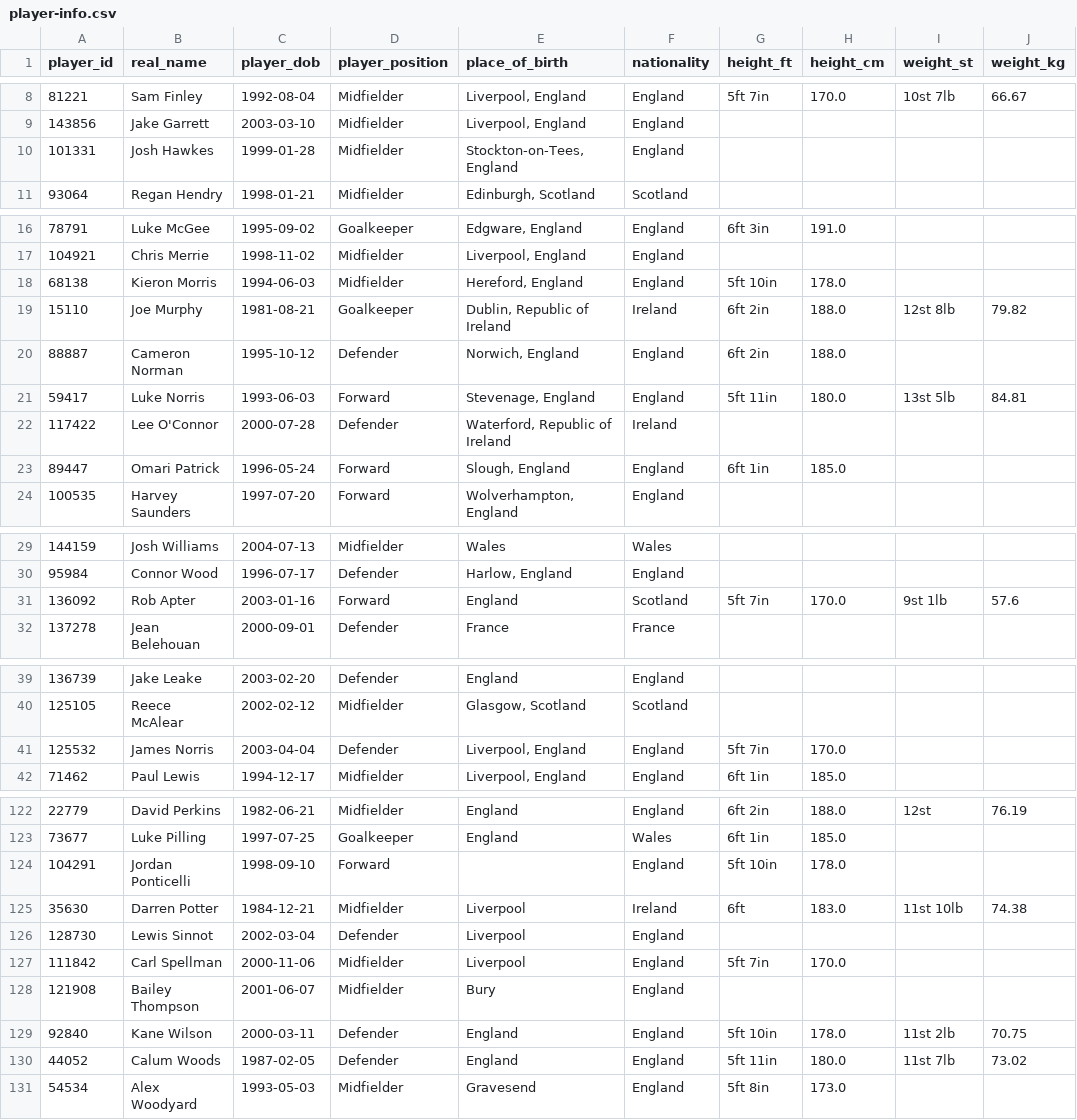
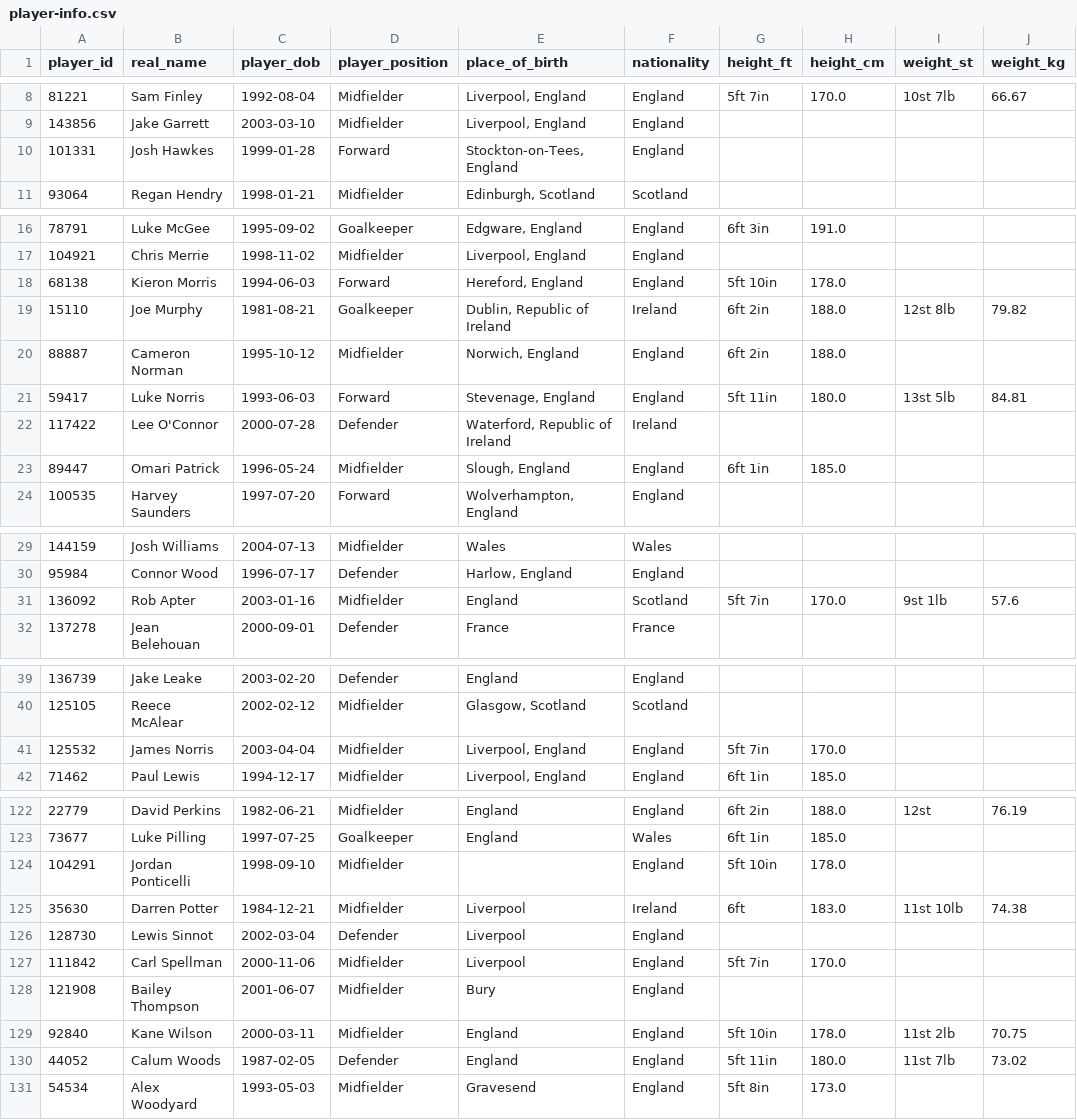
Before and after one commit to petebrown/scrape-player-info, a CSV file: data/player-info.csv, drawn as a sheet; only a part is shown, gaps mark what is left out; the diff covers the shown part only.

```diff
--- a/data/player-info.csv
+++ b/data/player-info.csv
@@ -9,3 +9,3 @@ player_id,real_name,player_dob,player_position,place_of_birth,nationality,height
 143856,Jake Garrett,2003-03-10,Midfielder,"Liverpool, England",England,,,,
-101331,Josh Hawkes,1999-01-28,Midfielder,"Stockton-on-Tees, England",England,,,,
+101331,Josh Hawkes,1999-01-28,Forward,"Stockton-on-Tees, England",England,,,,
 93064,Regan Hendry,1998-01-21,Midfielder,"Edinburgh, Scotland",Scotland,,,,
@@ -17,8 +17,8 @@ player_id,real_name,player_dob,player_position,place_of_birth,nationality,height
 104921,Chris Merrie,1998-11-02,Midfielder,"Liverpool, England",England,,,,
-68138,Kieron Morris,1994-06-03,Midfielder,"Hereford, England",England,5ft 10in,178.0,,
+68138,Kieron Morris,1994-06-03,Forward,"Hereford, England",England,5ft 10in,178.0,,
 15110,Joe Murphy,1981-08-21,Goalkeeper,"Dublin, Republic of Ireland",Ireland,6ft 2in,188.0,12st 8lb,79.82
-88887,Cameron Norman,1995-10-12,Defender,"Norwich, England",England,6ft 2in,188.0,,
+88887,Cameron Norman,1995-10-12,Midfielder,"Norwich, England",England,6ft 2in,188.0,,
 59417,Luke Norris,1993-06-03,Forward,"Stevenage, England",England,5ft 11in,180.0,13st 5lb,84.81
 117422,Lee O'Connor,2000-07-28,Defender,"Waterford, Republic of Ireland",Ireland,,,,
-89447,Omari Patrick,1996-05-24,Forward,"Slough, England",England,6ft 1in,185.0,,
+89447,Omari Patrick,1996-05-24,Midfielder,"Slough, England",England,6ft 1in,185.0,,
 100535,Harvey Saunders,1997-07-20,Forward,"Wolverhampton, England",England,,,,
@@ -30,3 +30,3 @@ player_id,real_name,player_dob,player_position,place_of_birth,nationality,height
 95984,Connor Wood,1996-07-17,Defender,"Harlow, England",England,,,,
-136092,Rob Apter,2003-01-16,Forward,England,Scotland,5ft 7in,170.0,9st 1lb,57.6
+136092,Rob Apter,2003-01-16,Midfielder,England,Scotland,5ft 7in,170.0,9st 1lb,57.6
 137278,Jean Belehouan,2000-09-01,Defender,France,France,,,,
@@ -40,3 +40,3 @@ player_id,real_name,player_dob,player_position,place_of_birth,nationality,height
 125105,Reece McAlear,2002-02-12,Midfielder,"Glasgow, Scotland",Scotland,,,,
-125532,James Norris,2003-04-04,Defender,"Liverpool, England",England,5ft 7in,170.0,,
+125532,James Norris,2003-04-04,Midfielder,"Liverpool, England",England,5ft 7in,170.0,,
 71462,Paul Lewis,1994-12-17,Midfielder,"Liverpool, England",England,6ft 1in,185.0,,
@@ -123,3 +123,3 @@ player_id,real_name,player_dob,player_position,place_of_birth,nationality,height
 73677,Luke Pilling,1997-07-25,Goalkeeper,England,Wales,6ft 1in,185.0,,
-104291,Jordan Ponticelli,1998-09-10,Forward,,England,5ft 10in,178.0,,
+104291,Jordan Ponticelli,1998-09-10,Midfielder,,England,5ft 10in,178.0,,
 35630,Darren Potter,1984-12-21,Midfielder,Liverpool,Ireland,6ft,183.0,11st 10lb,74.38
@@ -128,3 +128,3 @@ player_id,real_name,player_dob,player_position,place_of_birth,nationality,height
 121908,Bailey Thompson,2001-06-07,Midfielder,Bury,England,,,,
-92840,Kane Wilson,2000-03-11,Defender,England,England,5ft 10in,178.0,11st 2lb,70.75
+92840,Kane Wilson,2000-03-11,Midfielder,England,England,5ft 10in,178.0,11st 2lb,70.75
 44052,Calum Woods,1987-02-05,Defender,England,England,5ft 11in,180.0,11st 7lb,73.02
```
Also changed, not shown: 4 edited cells elsewhere in this file.
